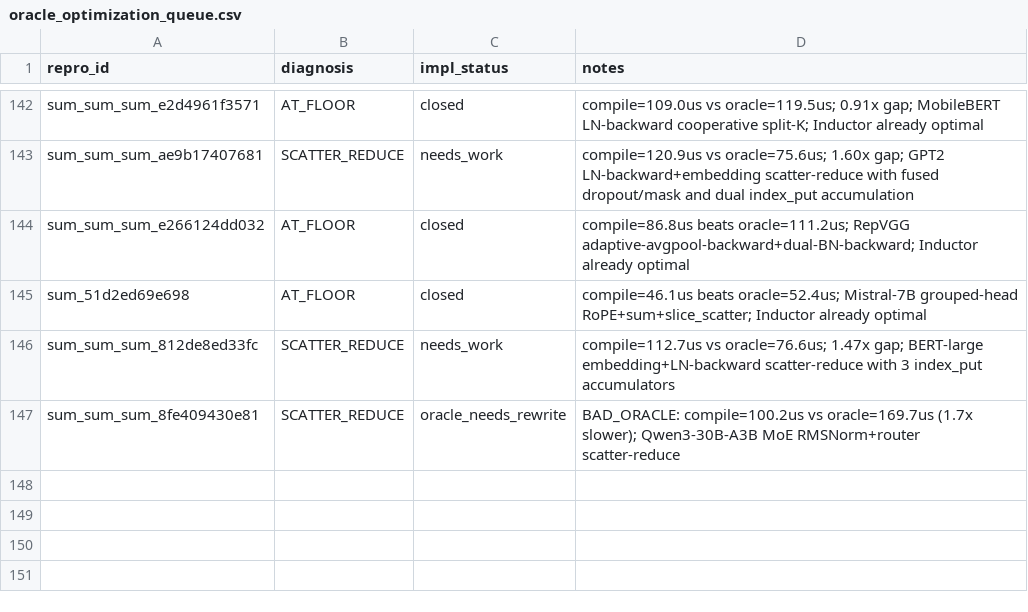
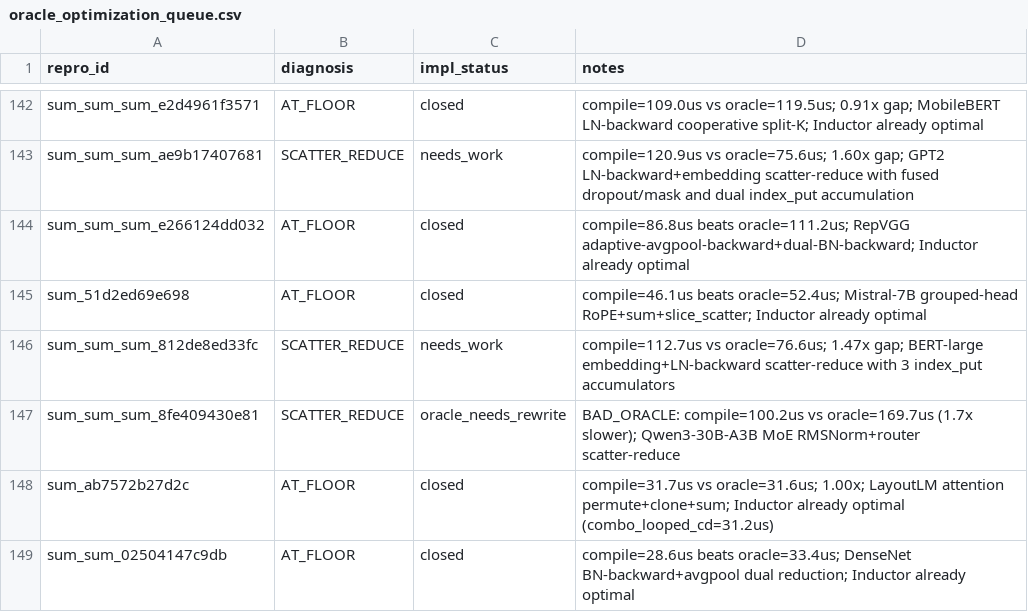
Before and after one commit to eellison/better-benchmark, a CSV file: investigation_results/oracle_optimization_queue.csv, drawn as a sheet; only a part is shown, gaps mark what is left out; the diff names each change by its address in the sheet, - before the commit and + after, or states it on an @@ line.

```diff
--- a/investigation_results/oracle_optimization_queue.csv
+++ b/investigation_results/oracle_optimization_queue.csv
+row 148: sum_ab7572b27d2c | AT_FLOOR | closed | compile=31.7us vs oracle=31.6us; 1.00x; LayoutLM attention permute+clone+sum; Inductor already optimal (combo_looped_cd=31.2us)
+row 149: sum_sum_02504147c9db | AT_FLOOR | closed | compile=28.6us beats oracle=33.4us; DenseNet BN-backward+avgpool dual reduction; Inductor already optimal
```
